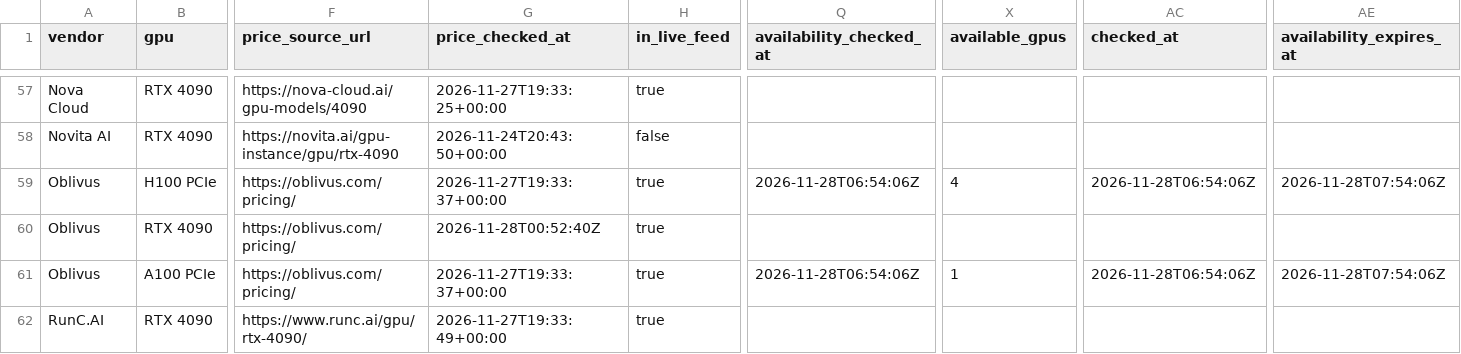
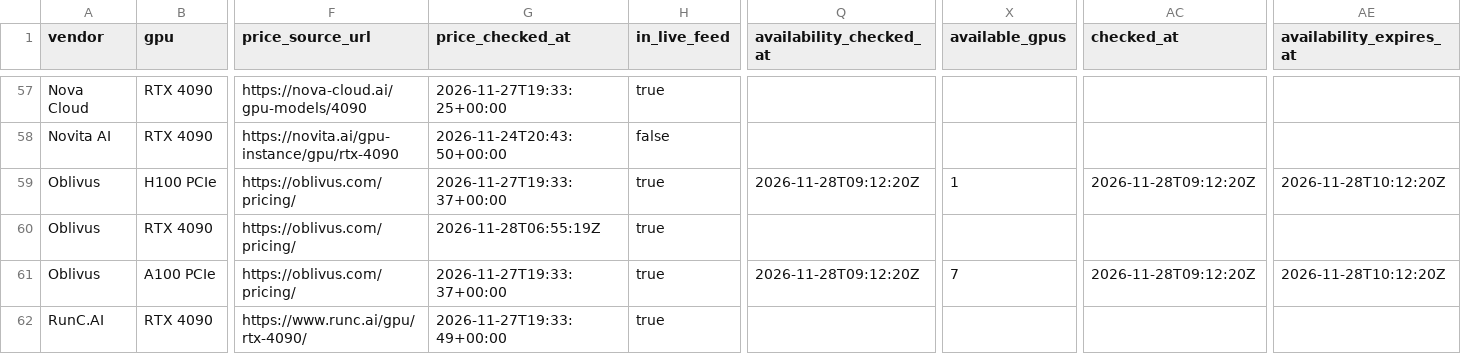
Before and after one commit to connormatthewdouglas/agent-work-stack-deals, a CSV file: latest/feed_enriched_v2_latest.csv, drawn as a sheet; only a part is shown, gaps mark what is left out; the diff covers the shown part only; the diff names each change by its address in the sheet, - before the commit and + after, or states it on an @@ line.

```diff
--- a/latest/feed_enriched_v2_latest.csv
+++ b/latest/feed_enriched_v2_latest.csv
-Q59 (availability_checked_at): 2026-11-28T06:54:06Z
+Q59 (availability_checked_at): 2026-11-28T09:12:20Z
-X59 (available_gpus): 4
+X59 (available_gpus): 1
-AC59 (checked_at): 2026-11-28T06:54:06Z
+AC59 (checked_at): 2026-11-28T09:12:20Z
-AE59 (availability_expires_at): 2026-11-28T07:54:06Z
+AE59 (availability_expires_at): 2026-11-28T10:12:20Z
-G60 (price_checked_at): 2026-11-28T00:52:40Z
+G60 (price_checked_at): 2026-11-28T06:55:19Z
-Q61 (availability_checked_at): 2026-11-28T06:54:06Z
+Q61 (availability_checked_at): 2026-11-28T09:12:20Z
-X61 (available_gpus): 1
+X61 (available_gpus): 7
-AC61 (checked_at): 2026-11-28T06:54:06Z
+AC61 (checked_at): 2026-11-28T09:12:20Z
-AE61 (availability_expires_at): 2026-11-28T07:54:06Z
+AE61 (availability_expires_at): 2026-11-28T10:12:20Z
```
Also changed, not shown: 190 edited cells elsewhere in this file, latest/availability_v2_latest.csv, 5 other files.
